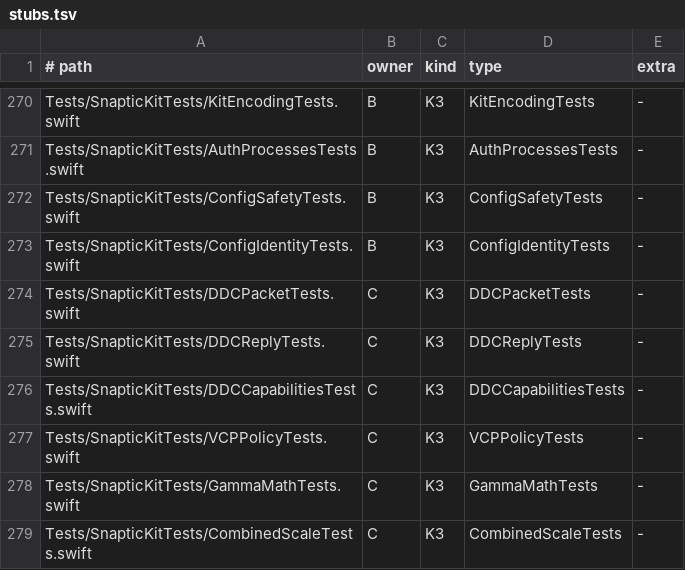
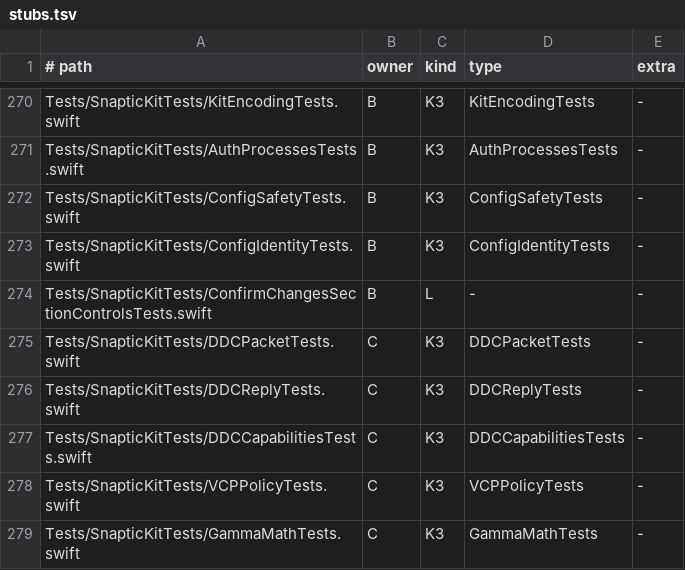
Before and after one commit to revylfitness/snaptic, a TSV file: scripts/stubs.tsv, drawn as a sheet; only a part is shown, gaps mark what is left out; the shorter side is filled out with more unchanged rows.

```diff
--- a/scripts/stubs.tsv
+++ b/scripts/stubs.tsv
@@ -273,2 +273,3 @@ Tests/SnapticKitTests/ConfigSafetyTests.swift	B	K3	ConfigSafetyTests	-
 Tests/SnapticKitTests/ConfigIdentityTests.swift	B	K3	ConfigIdentityTests	-
+Tests/SnapticKitTests/ConfirmChangesSectionControlsTests.swift	B	L	-	-
 Tests/SnapticKitTests/DDCPacketTests.swift	C	K3	DDCPacketTests	-
```
Also changed, not shown: 7 other files.
